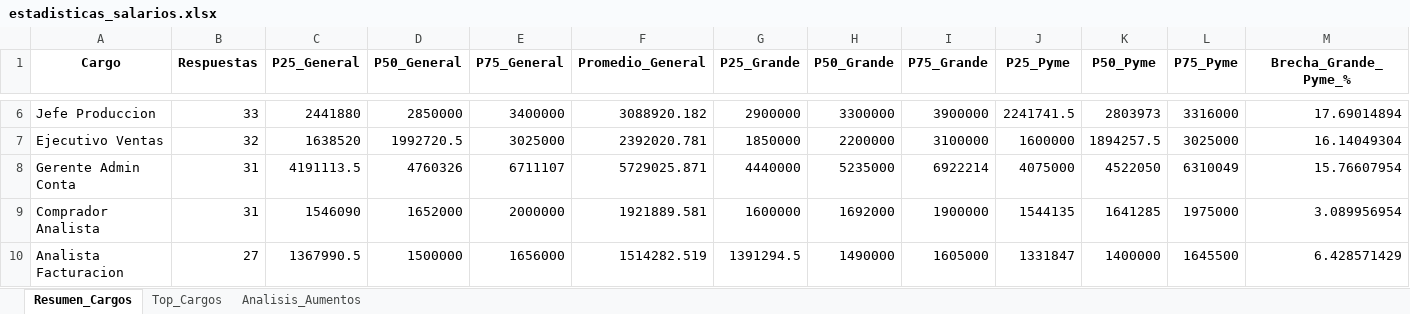
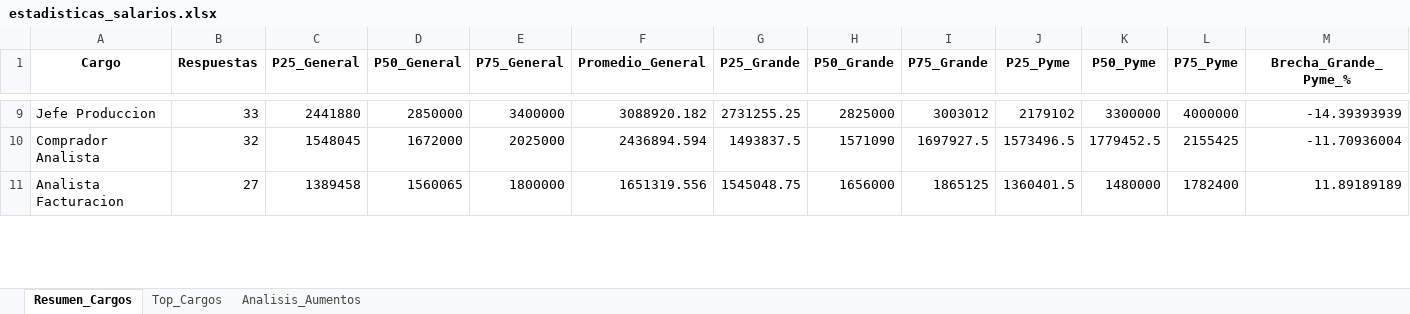
Before and after one commit to rodolfopardo/encuesta_salarial, an Excel workbook: data/processed/estadisticas_salarios.xlsx, sheet Resumen_Cargos, drawn as a sheet; only a part is shown, gaps mark what is left out; values as stored, in another font and other column widths than the file's, no borders; removed rows and columns are numbered as before the commit, all else as after; the diff covers the shown part only; the diff names each change by its address in the sheet, - before the commit and + after, or states it on an @@ line.

```diff
--- a/data/processed/estadisticas_salarios.xlsx (sheet Resumen_Cargos)
+++ b/data/processed/estadisticas_salarios.xlsx (sheet Resumen_Cargos)
-G9 (P25_Grande): 2900000
+G9 (P25_Grande): 2731255.25
-H9 (P50_Grande): 3300000
+H9 (P50_Grande): 2825000
-I9 (P75_Grande): 3900000
+I9 (P75_Grande): 3003012
-J9 (P25_Pyme): 2241741.5
+J9 (P25_Pyme): 2179102
-K9 (P50_Pyme): 2803973
+K9 (P50_Pyme): 3300000
-L9 (P75_Pyme): 3316000
+L9 (P75_Pyme): 4000000
-M9 (Brecha_Grande_Pyme_%): 17.69014894
+M9 (Brecha_Grande_Pyme_%): -14.39393939
-row 7: Ejecutivo Ventas | 32 | 1638520 | 1992720.5 | 3025000 | 2392020.781 | 1850000 | 2200000 | 3100000 | 1600000 | 1894257.5 | 3025000 | 16.14049304
-row 8: Gerente Admin Conta | 31 | 4191113.5 | 4760326 | 6711107 | 5729025.871 | 4440000 | 5235000 | 6922214 | 4075000 | 4522050 | 6310049 | 15.76607954
-B10 (Respuestas): 31
+B10 (Respuestas): 32
-C10 (P25_General): 1546090
+C10 (P25_General): 1548045
-D10 (P50_General): 1652000
+D10 (P50_General): 1672000
-E10 (P75_General): 2000000
+E10 (P75_General): 2025000
-F10 (Promedio_General): 1921889.581
+F10 (Promedio_General): 2436894.594
-G10 (P25_Grande): 1600000
+G10 (P25_Grande): 1493837.5
-H10 (P50_Grande): 1692000
+H10 (P50_Grande): 1571090
-I10 (P75_Grande): 1900000
+I10 (P75_Grande): 1697927.5
-J10 (P25_Pyme): 1544135
+J10 (P25_Pyme): 1573496.5
-K10 (P50_Pyme): 1641285
+K10 (P50_Pyme): 1779452.5
-L10 (P75_Pyme): 1975000
+L10 (P75_Pyme): 2155425
-M10 (Brecha_Grande_Pyme_%): 3.089956954
+M10 (Brecha_Grande_Pyme_%): -11.70936004
-C11 (P25_General): 1367990.5
+C11 (P25_General): 1389458
-D11 (P50_General): 1500000
+D11 (P50_General): 1560065
-E11 (P75_General): 1656000
+E11 (P75_General): 1800000
-F11 (Promedio_General): 1514282.519
+F11 (Promedio_General): 1651319.556
-G11 (P25_Grande): 1391294.5
+G11 (P25_Grande): 1545048.75
-H11 (P50_Grande): 1490000
+H11 (P50_Grande): 1656000
-I11 (P75_Grande): 1605000
+I11 (P75_Grande): 1865125
-J11 (P25_Pyme): 1331847
+J11 (P25_Pyme): 1360401.5
-K11 (P50_Pyme): 1400000
+K11 (P50_Pyme): 1480000
-L11 (P75_Pyme): 1645500
+L11 (P75_Pyme): 1782400
-M11 (Brecha_Grande_Pyme_%): 6.428571429
+M11 (Brecha_Grande_Pyme_%): 11.89189189
```
Also changed, not shown: 10 added rows, 8 removed rows and 53 edited cells elsewhere in this sheet, sheet Top_Cargos, sheet Analisis_Aumentos, 3 other files.
